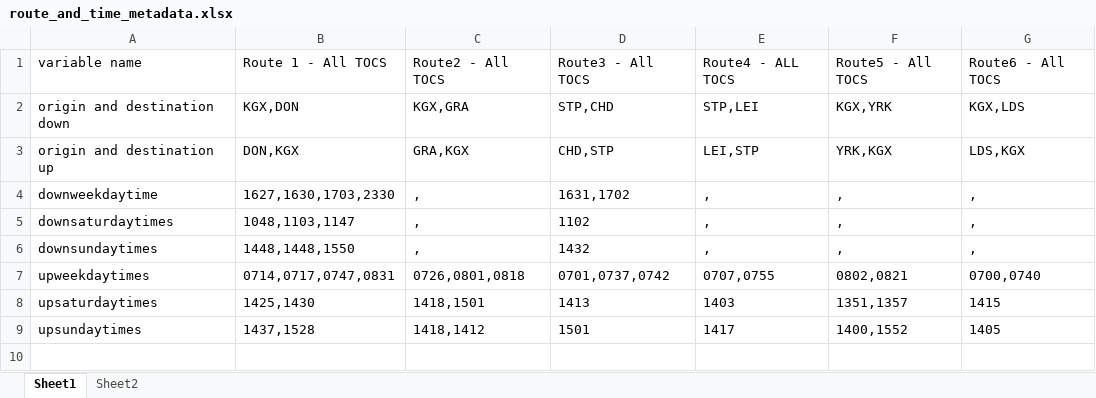
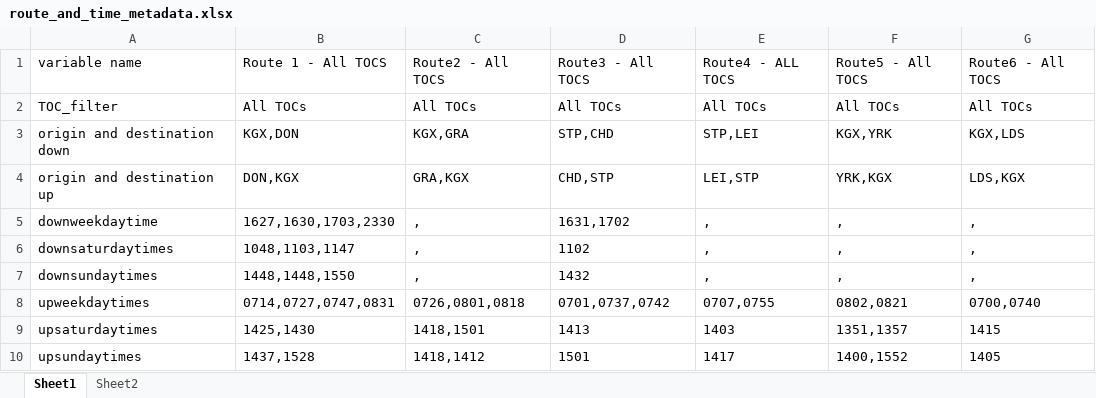
Before and after one commit to greggwilliams58/Webscrape_Rail_Fares, an Excel workbook: RME_Rail_Fares/2_Route_and_times_metadata/route_and_time_metadata.xlsx, sheet Sheet1, drawn as a sheet; values as stored, in another font and other column widths than the file's, no borders; addresses are those after the commit; the diff names each change by its address in the sheet, - before the commit and + after, or states it on an @@ line.

Commit message:
added filtering mechanism
Needs testing though

```diff
--- a/RME_Rail_Fares/2_Route_and_times_metadata/route_and_time_metadata.xlsx (sheet Sheet1)
+++ b/RME_Rail_Fares/2_Route_and_times_metadata/route_and_time_metadata.xlsx (sheet Sheet1)
+row 2: TOC_filter | All TOCs | All TOCs | All TOCs | All TOCs | All TOCs | All TOCs
-B8: 0714,0717,0747,0831
+B8: 0714,0727,0747,0831
```
Also changed, not shown: 3 other files.
